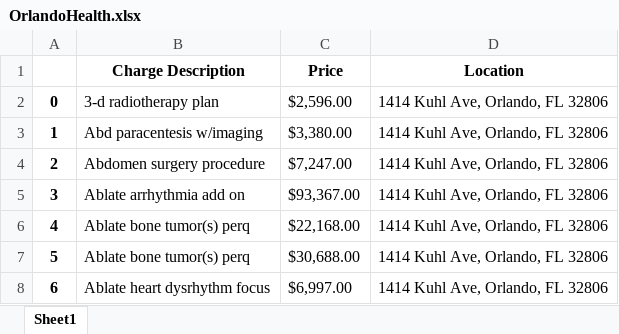
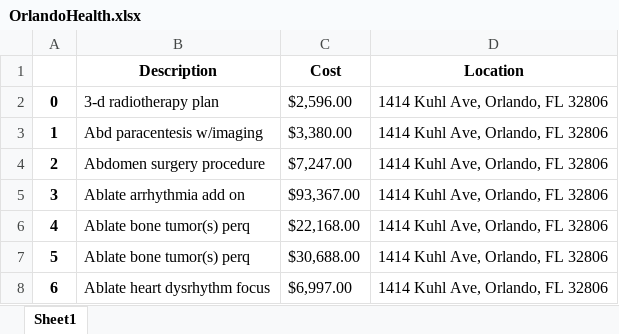
Before and after one commit to kunalupadya/CapitalOneHackathon, an Excel workbook: cleanhospitals/OrlandoHealth.xlsx, sheet Sheet1, drawn as a sheet; only a part is shown; values as stored, in another font and other column widths than the file's, no borders; removed rows and columns are numbered as before the commit, all else as after; the diff names each change by its address in the sheet, - before the commit and + after, or states it on an @@ line.

```diff
--- a/cleanhospitals/OrlandoHealth.xlsx (sheet Sheet1)
+++ b/cleanhospitals/OrlandoHealth.xlsx (sheet Sheet1)
-row 1:  | Charge Description | Price | Location
+row 1:  | Description | Cost | Location
```
Also changed, not shown: cleanhospitals/AtlantiCare.xlsx, cleanhospitals/AuroraHealth.xlsx, 5 other files.
